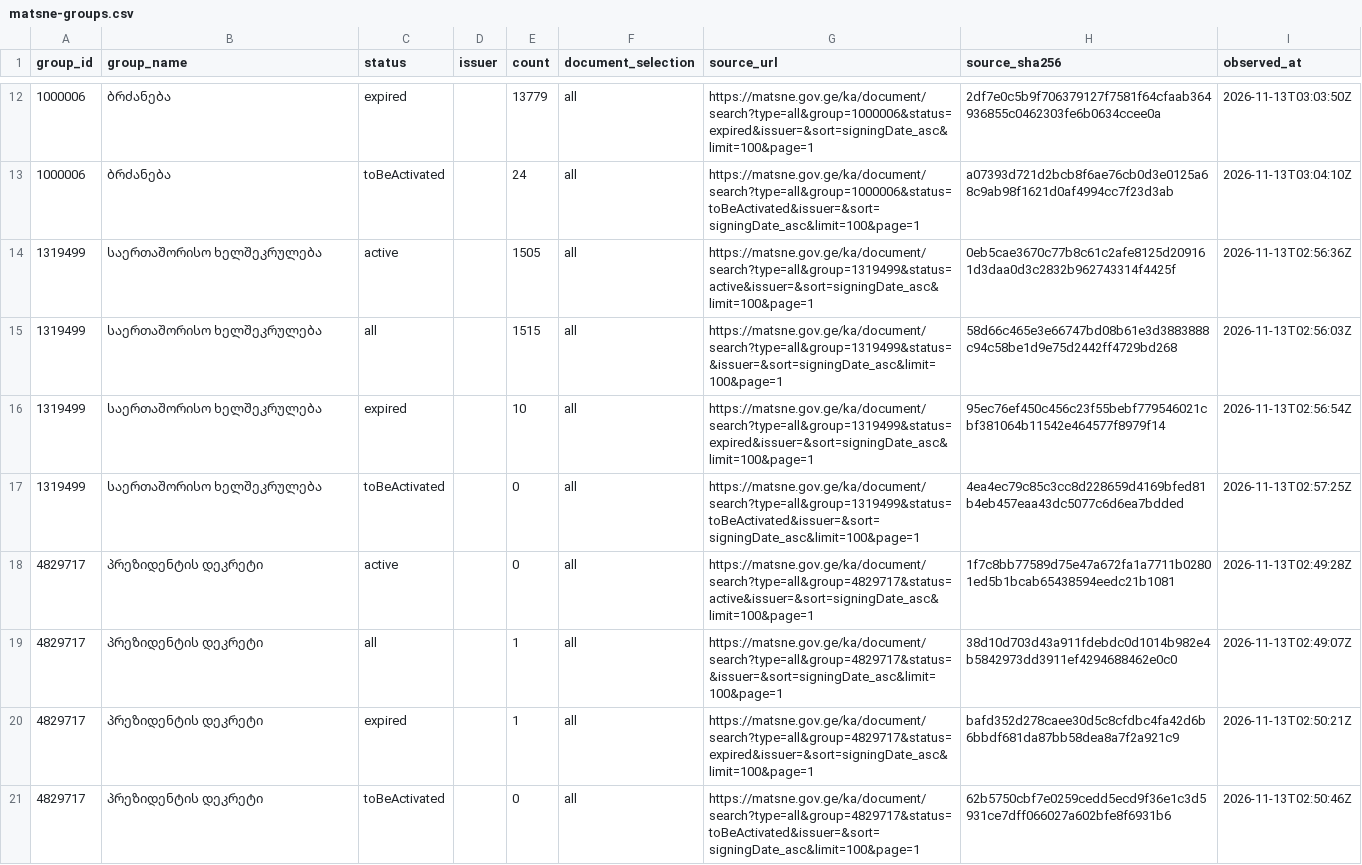
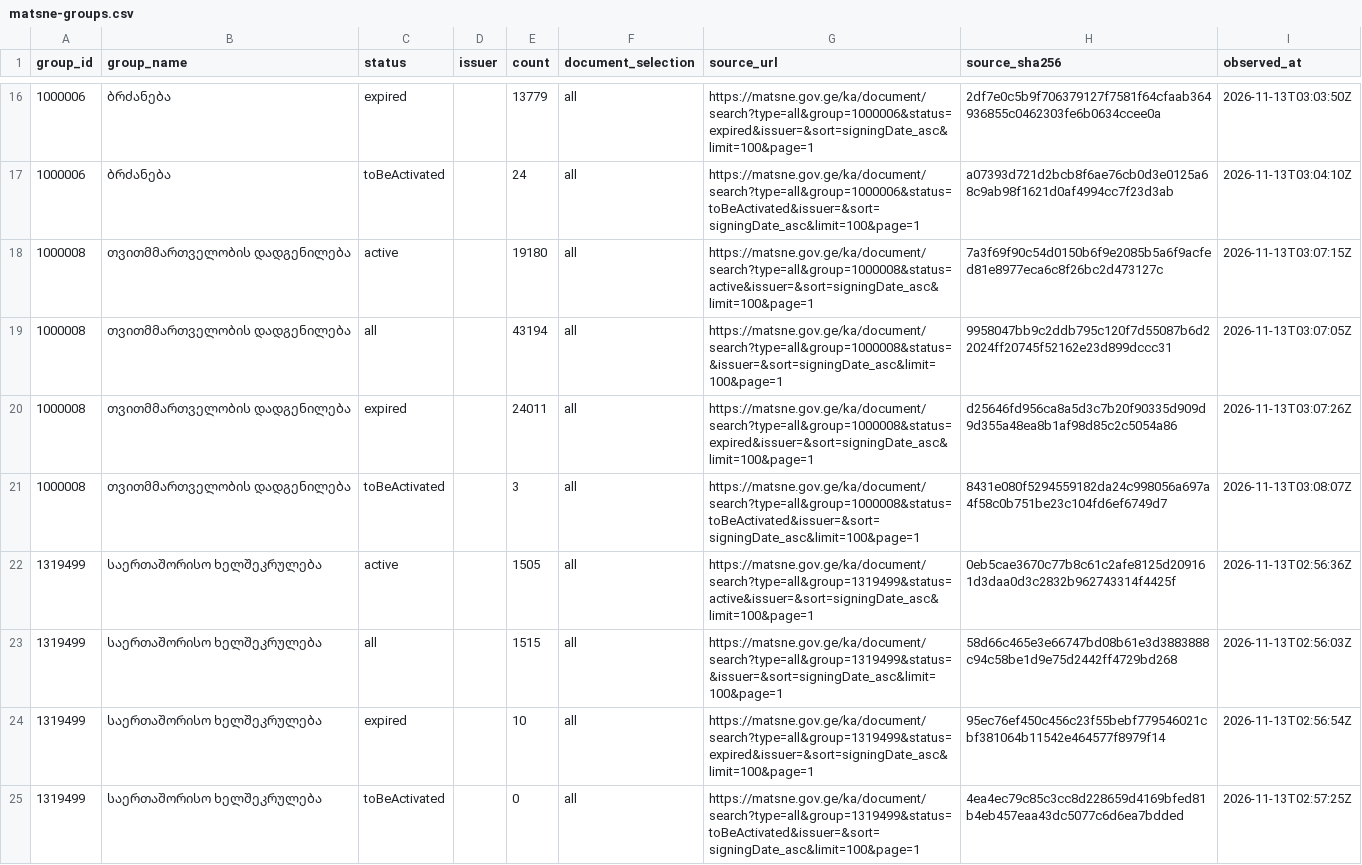
Before and after one commit to lexifina/georgia-law, a CSV file: data/matsne-groups.csv, drawn as a sheet; only a part is shown, gaps mark what is left out; the shorter side is filled out with more unchanged rows; the diff covers the shown part only; the diff names each change by its address in the sheet, - before the commit and + after, or states it on an @@ line.

Commit message:
Matsne census: 36 of 345 search counts checked against official listings
Kind: documentation
In-force: 2026-11-13
In-force-basis: census observation date; no legal commencement asserted
Source: https://matsne.gov.ge/ka/document/search
Shard: m1-all

```diff
--- a/data/matsne-groups.csv
+++ b/data/matsne-groups.csv
+row 18: 1000008 | თვითმმართველობის დადგენილება | active |  | 19180 | all | https://matsne.gov.ge/ka/document/search?type=all&group=1000008&status=active&issuer=&sort=signingDate_asc&limit=100&page=1 | 7a3f69f90c54d0150b6f9e2085b5a6f9acfed81e8977eca6c8f26bc2d473127c | 2026-11-13T03:07:15Z
+row 19: 1000008 | თვითმმართველობის დადგენილება | all |  | 43194 | all | https://matsne.gov.ge/ka/document/search?type=all&group=1000008&status=&issuer=&sort=signingDate_asc&limit=100&page=1 | 9958047bb9c2ddb795c120f7d55087b6d22024ff20745f52162e23d899dccc31 | 2026-11-13T03:07:05Z
+row 20: 1000008 | თვითმმართველობის დადგენილება | expired |  | 24011 | all | https://matsne.gov.ge/ka/document/search?type=all&group=1000008&status=expired&issuer=&sort=signingDate_asc&limit=100&page=1 | d25646fd956ca8a5d3c7b20f90335d909d9d355a48ea8b1af98d85c2c5054a86 | 2026-11-13T03:07:26Z
+row 21: 1000008 | თვითმმართველობის დადგენილება | toBeActivated |  | 3 | all | https://matsne.gov.ge/ka/document/search?type=all&group=1000008&status=toBeActivated&issuer=&sort=signingDate_asc&limit=100&page=1 | 8431e080f5294559182da24c998056a697a4f58c0b751be23c104fd6ef6749d7 | 2026-11-13T03:08:07Z
```
Also changed, not shown: 8 added rows elsewhere in this file.
